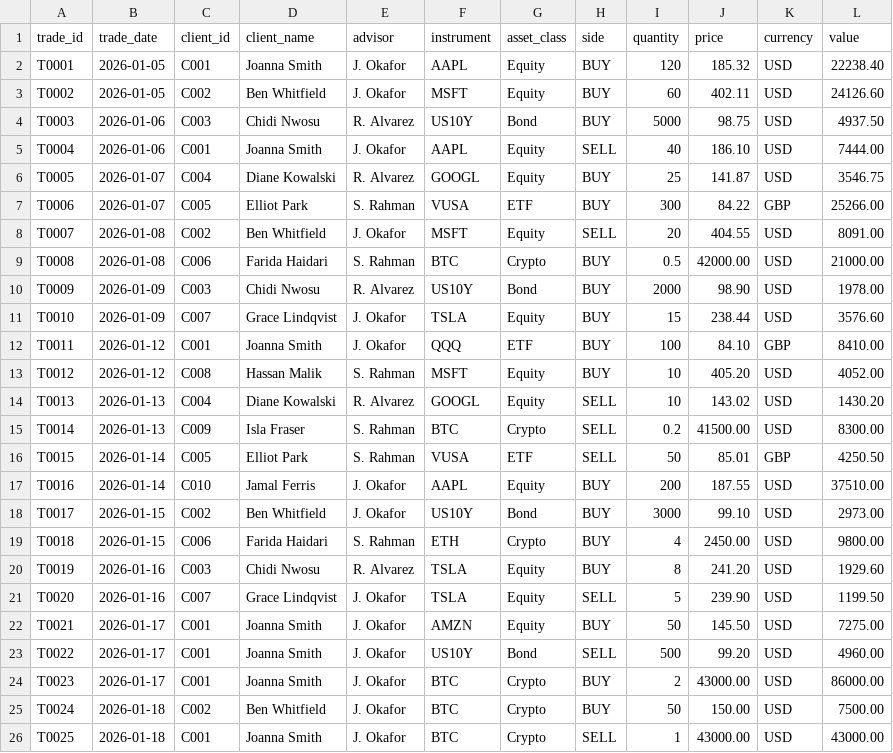
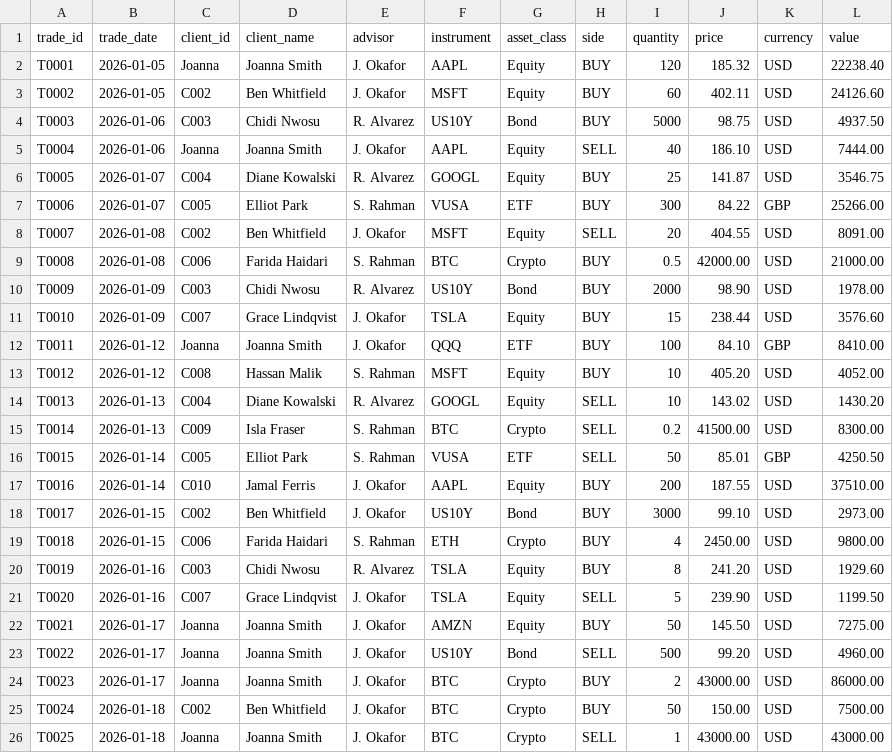
Before and after one commit to AriLacanienta/Buzz-LEAPyear-team-project, a CSV file: backend/src/main/resources/trades.csv, drawn as a sheet.

Commit message:
set joanna email

```diff
--- a/backend/src/main/resources/trades.csv
+++ b/backend/src/main/resources/trades.csv
@@ -1,6 +1,6 @@
 trade_id,trade_date,client_id,client_name,advisor,instrument,asset_class,side,quantity,price,currency,value
-T0001,2026-01-05,C001,Joanna Smith,J. Okafor,AAPL,Equity,BUY,120,185.32,USD,22238.40
+T0001,2026-01-05,Joanna,Joanna Smith,J. Okafor,AAPL,Equity,BUY,120,185.32,USD,22238.40
 T0002,2026-01-05,C002,Ben Whitfield,J. Okafor,MSFT,Equity,BUY,60,402.11,USD,24126.60
 T0003,2026-01-06,C003,Chidi Nwosu,R. Alvarez,US10Y,Bond,BUY,5000,98.75,USD,4937.50
-T0004,2026-01-06,C001,Joanna Smith,J. Okafor,AAPL,Equity,SELL,40,186.10,USD,7444.00
+T0004,2026-01-06,Joanna,Joanna Smith,J. Okafor,AAPL,Equity,SELL,40,186.10,USD,7444.00
 T0005,2026-01-07,C004,Diane Kowalski,R. Alvarez,GOOGL,Equity,BUY,25,141.87,USD,3546.75
@@ -11,3 +11,3 @@ T0009,2026-01-09,C003,Chidi Nwosu,R. Alvarez,US10Y,Bond,BUY,2000,98.90,USD,1978.
 T0010,2026-01-09,C007,Grace Lindqvist,J. Okafor,TSLA,Equity,BUY,15,238.44,USD,3576.60
-T0011,2026-01-12,C001,Joanna Smith,J. Okafor,QQQ,ETF,BUY,100,84.10,GBP,8410.00
+T0011,2026-01-12,Joanna,Joanna Smith,J. Okafor,QQQ,ETF,BUY,100,84.10,GBP,8410.00
 T0012,2026-01-12,C008,Hassan Malik,S. Rahman,MSFT,Equity,BUY,10,405.20,USD,4052.00
@@ -21,6 +21,6 @@ T0019,2026-01-16,C003,Chidi Nwosu,R. Alvarez,TSLA,Equity,BUY,8,241.20,USD,1929.6
 T0020,2026-01-16,C007,Grace Lindqvist,J. Okafor,TSLA,Equity,SELL,5,239.90,USD,1199.50
-T0021,2026-01-17,C001,Joanna Smith,J. Okafor,AMZN,Equity,BUY,50,145.50,USD,7275.00
-T0022,2026-01-17,C001,Joanna Smith,J. Okafor,US10Y,Bond,SELL,500,99.20,USD,4960.00
-T0023,2026-01-17,C001,Joanna Smith,J. Okafor,BTC,Crypto,BUY,2,43000.00,USD,86000.00
+T0021,2026-01-17,Joanna,Joanna Smith,J. Okafor,AMZN,Equity,BUY,50,145.50,USD,7275.00
+T0022,2026-01-17,Joanna,Joanna Smith,J. Okafor,US10Y,Bond,SELL,500,99.20,USD,4960.00
+T0023,2026-01-17,Joanna,Joanna Smith,J. Okafor,BTC,Crypto,BUY,2,43000.00,USD,86000.00
 T0024,2026-01-18,C002,Ben Whitfield,J. Okafor,BTC,Crypto,BUY,50,150.00,USD,7500.00
-T0025,2026-01-18,C001,Joanna Smith,J. Okafor,BTC,Crypto,SELL,1,43000.00,USD,43000.00
+T0025,2026-01-18,Joanna,Joanna Smith,J. Okafor,BTC,Crypto,SELL,1,43000.00,USD,43000.00
```
Also changed, not shown: 1 other file.
